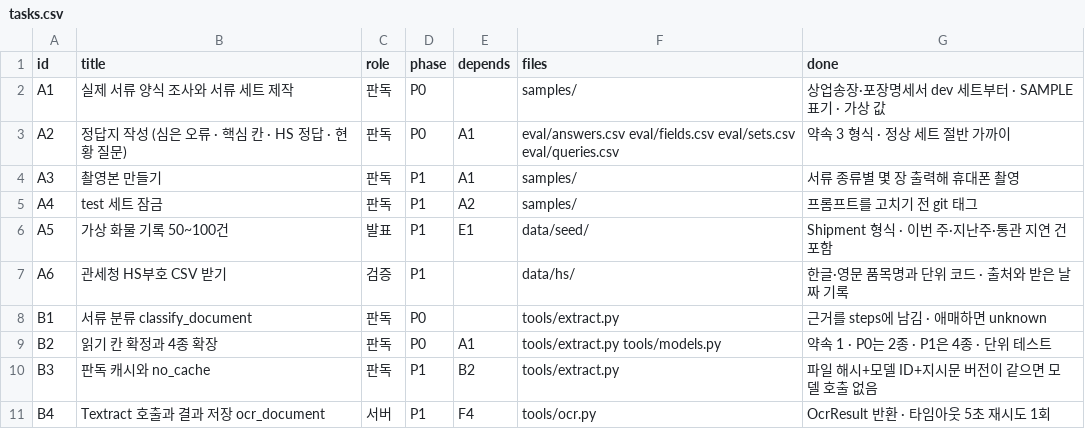
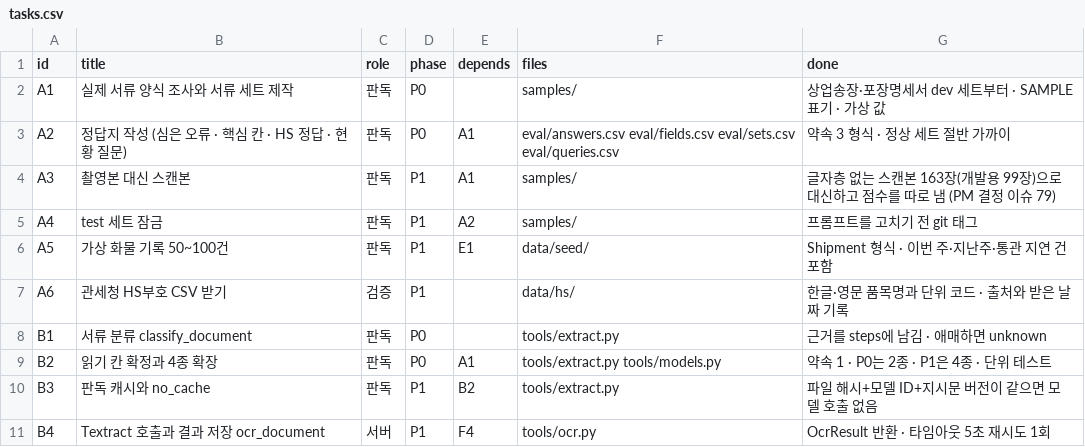
Before and after one commit to GaMaius/aws.ai.maestro.6, a CSV file: .github/tasks.csv, drawn as a sheet; only a part is shown.

```diff
--- a/.github/tasks.csv
+++ b/.github/tasks.csv
@@ -3,5 +3,5 @@ A1,실제 서류 양식 조사와 서류 세트 제작,판독,P0,,samples/,상
 A2,정답지 작성 (심은 오류 · 핵심 칸 · HS 정답 · 현황 질문),판독,P0,A1,eval/answers.csv eval/fields.csv eval/sets.csv eval/queries.csv,약속 3 형식 · 정상 세트 절반 가까이
-A3,촬영본 만들기,판독,P1,A1,samples/,서류 종류별 몇 장 출력해 휴대폰 촬영
+A3,촬영본 대신 스캔본,판독,P1,A1,samples/,글자층 없는 스캔본 163장(개발용 99장)으로 대신하고 점수를 따로 냄 (PM 결정 이슈 79)
 A4,test 세트 잠금,판독,P1,A2,samples/,프롬프트를 고치기 전 git 태그
-A5,가상 화물 기록 50~100건,발표,P1,E1,data/seed/,Shipment 형식 · 이번 주·지난주·통관 지연 건 포함
+A5,가상 화물 기록 50~100건,판독,P1,E1,data/seed/,Shipment 형식 · 이번 주·지난주·통관 지연 건 포함
 A6,관세청 HS부호 CSV 받기,검증,P1,,data/hs/,한글·영문 품목명과 단위 코드 · 출처와 받은 날짜 기록
```
Also changed, not shown: 4 other files.
